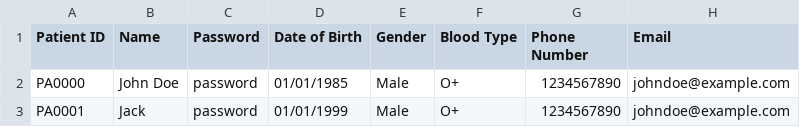
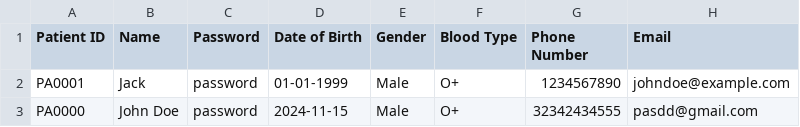
Before and after one commit to Shapriyan19/SC2002_HMS, a CSV file: data/Patient_List.csv, drawn as a sheet.

```diff
--- a/data/Patient_List.csv
+++ b/data/Patient_List.csv
@@ -1,3 +1,3 @@
 Patient ID,Name,Password,Date of Birth,Gender,Blood Type,Phone Number,Email
-PA0000,John Doe,password,01/01/1985,Male,O+,1234567890,johndoe@example.com
-PA0001,Jack,password,01/01/1999,Male,O+,1234567890,johndoe@example.com
+PA0001,Jack,password,01-01-1999,Male,O+,1234567890,johndoe@example.com
+PA0000,John Doe,password,2024-11-15,Male,O+,32342434555,pasdd@gmail.com
```
Also changed, not shown: 13 other files.
